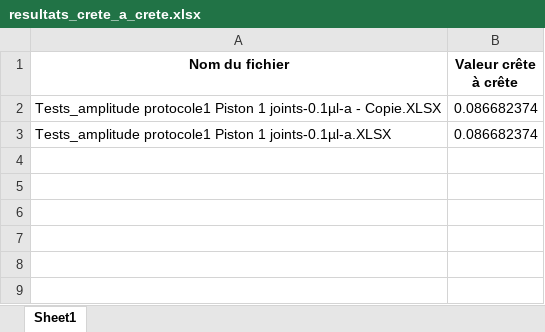
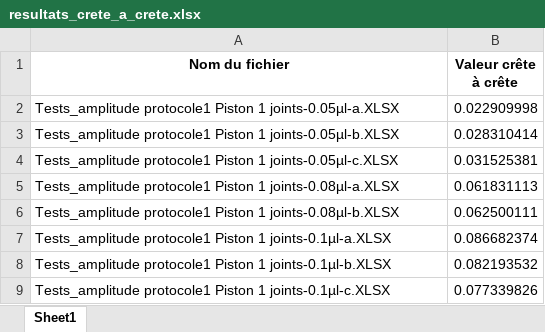
Before and after one commit to syfa05/Matrice-teclis, an Excel workbook: resultats_crete_a_crete.xlsx, sheet Sheet1, drawn as a sheet; values as stored, in another font and other column widths than the file's, no borders; removed rows and columns are numbered as before the commit, all else as after; the diff names each change by its address in the sheet, - before the commit and + after, or states it on an @@ line.

```diff
--- a/resultats_crete_a_crete.xlsx (sheet Sheet1)
+++ b/resultats_crete_a_crete.xlsx (sheet Sheet1)
-row 2: Tests_amplitude protocole1 Piston 1 joints-0.1µl-a - Copie.XLSX | 0.086682374
+row 2: Tests_amplitude protocole1 Piston 1 joints-0.05µl-a.XLSX | 0.022909998
+row 3: Tests_amplitude protocole1 Piston 1 joints-0.05µl-b.XLSX | 0.028310414
+row 4: Tests_amplitude protocole1 Piston 1 joints-0.05µl-c.XLSX | 0.031525381
+row 5: Tests_amplitude protocole1 Piston 1 joints-0.08µl-a.XLSX | 0.061831113
+row 6: Tests_amplitude protocole1 Piston 1 joints-0.08µl-b.XLSX | 0.062500111
+row 8: Tests_amplitude protocole1 Piston 1 joints-0.1µl-b.XLSX | 0.082193532
+row 9: Tests_amplitude protocole1 Piston 1 joints-0.1µl-c.XLSX | 0.077339826
```
Also changed, not shown: 16 other files.
